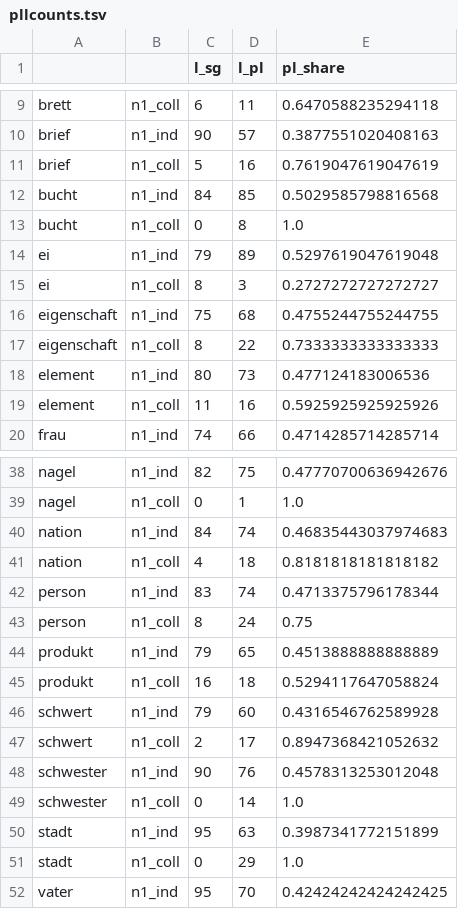
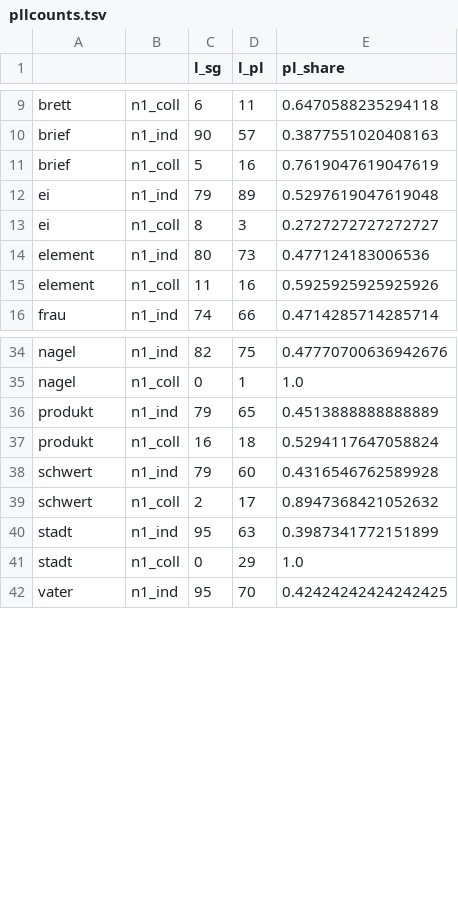
Before and after one commit to maxschmaltz/DieKonstraints, a TSV file: out/intpe_sp18/study_1/alt_npll/lfreq/pllcounts.tsv, drawn as a sheet; only a part is shown, gaps mark what is left out.

Commit message:
update intpe results after adding new constraints

```diff
--- a/out/intpe_sp18/study_1/alt_npll/lfreq/pllcounts.tsv
+++ b/out/intpe_sp18/study_1/alt_npll/lfreq/pllcounts.tsv
@@ -11,8 +11,4 @@ brief	n1_ind	90	57	0.3877551020408163
 brief	n1_coll	5	16	0.7619047619047619
-bucht	n1_ind	84	85	0.5029585798816568
-bucht	n1_coll	0	8	1.0
 ei	n1_ind	79	89	0.5297619047619048
 ei	n1_coll	8	3	0.2727272727272727
-eigenschaft	n1_ind	75	68	0.4755244755244755
-eigenschaft	n1_coll	8	22	0.7333333333333333
 element	n1_ind	80	73	0.477124183006536
@@ -39,6 +35,2 @@ nagel	n1_ind	82	75	0.47770700636942676
 nagel	n1_coll	0	1	1.0
-nation	n1_ind	84	74	0.46835443037974683
-nation	n1_coll	4	18	0.8181818181818182
-person	n1_ind	83	74	0.4713375796178344
-person	n1_coll	8	24	0.75
 produkt	n1_ind	79	65	0.4513888888888889
@@ -47,4 +39,2 @@ schwert	n1_ind	79	60	0.4316546762589928
 schwert	n1_coll	2	17	0.8947368421052632
-schwester	n1_ind	90	76	0.4578313253012048
-schwester	n1_coll	0	14	1.0
 stadt	n1_ind	95	63	0.3987341772151899
```
Also changed, not shown: out/intpe_sp18/study_1/alt_npll/hfreq/pllcounts.tsv, out/intpe_sp18/study_1/alt_npll/lfreq/pllshares.tsv, 33 other files.
